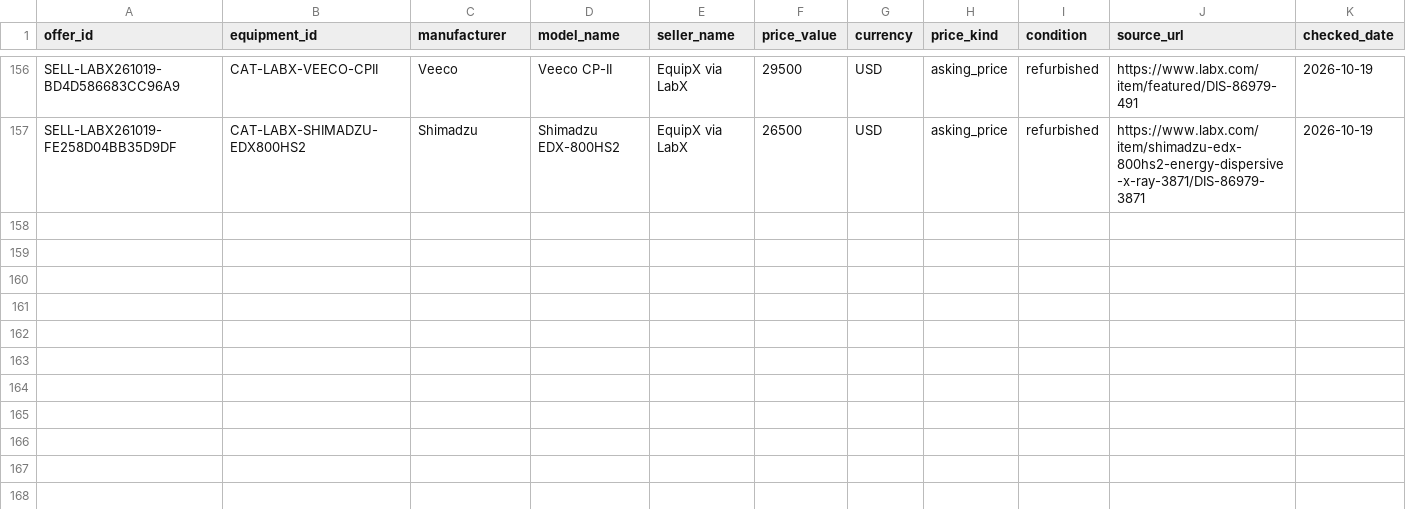
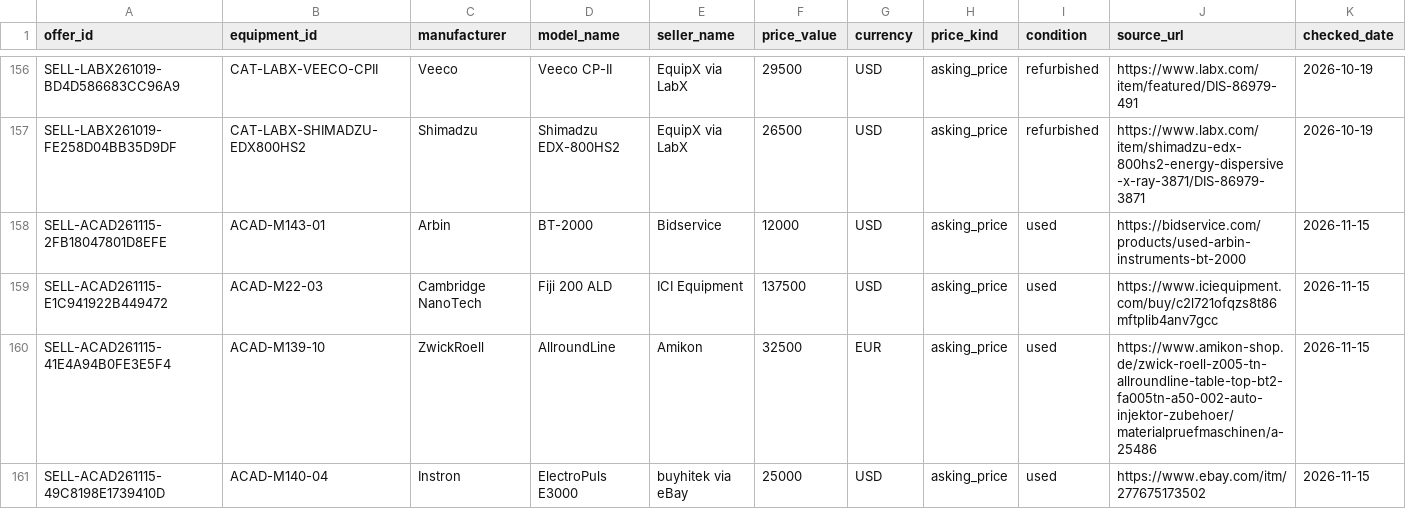
Before and after one commit to PodComet/ICoN-PCL-Equipment-Metadata, a CSV file: catalog/seller_offers.csv, drawn as a sheet; only a part is shown, gaps mark what is left out; rows hold the shown columns only; the diff covers the shown part only; the diff names each change by its address in the sheet, - before the commit and + after, or states it on an @@ line.

Commit message:
Add source-verified photos and prices for academic equipment

```diff
--- a/catalog/seller_offers.csv
+++ b/catalog/seller_offers.csv
+row 158: SELL-ACAD261115-2FB18047801D8EFE | ACAD-M143-01 | Arbin | BT-2000 | Bidservice | 12000 | USD | asking_price | used | https://bidservice.com/products/used-arbin-instruments-bt-2000 | 2026-11-15
+row 159: SELL-ACAD261115-E1C941922B449472 | ACAD-M22-03 | Cambridge NanoTech | Fiji 200 ALD | ICI Equipment | 137500 | USD | asking_price | used | https://www.iciequipment.com/buy/c2l721ofqzs8t86mftplib4anv7gcc | 2026-11-15
+row 160: SELL-ACAD261115-41E4A94B0FE3E5F4 | ACAD-M139-10 | ZwickRoell | AllroundLine | Amikon | 32500 | EUR | asking_price | used | https://www.amikon-shop.de/zwick-roell-z005-tn-allroundline-table-top-bt2-fa005tn-a50-002-auto-injektor-zubehoer/materialpruefmaschinen/a-25486 | 2026-11-15
+row 161: SELL-ACAD261115-49C8198E1739410D | ACAD-M140-04 | Instron | ElectroPuls E3000 | buyhitek via eBay | 25000 | USD | asking_price | used | https://www.ebay.com/itm/277675173502 | 2026-11-15
```
Also changed, not shown: 4 added rows elsewhere in this file, catalog/instrument_price_coverage.csv, 25 other files.
